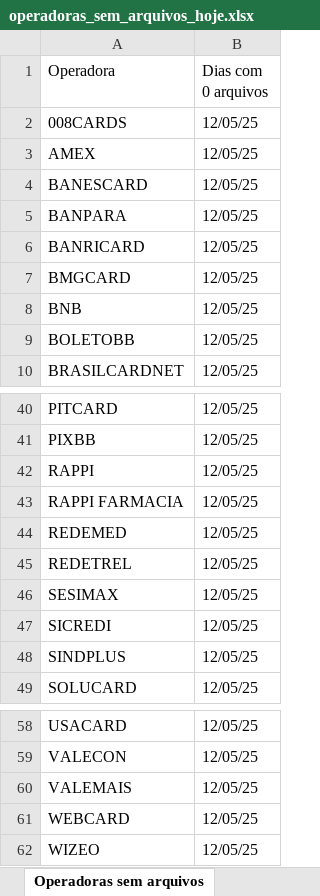
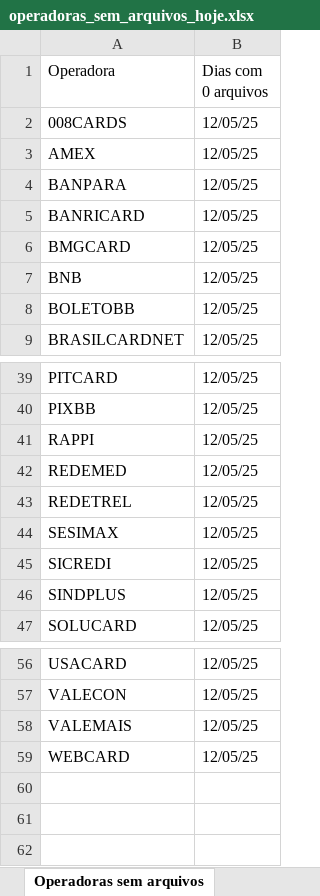
Before and after one commit to Alcir2012/Automation, an Excel workbook: operadoras_sem_arquivos_hoje.xlsx, sheet Operadoras sem arquivos, drawn as a sheet; only a part is shown, gaps mark what is left out; values as stored, in another font and other column widths than the file's, no borders; the diff names each change by its address in the sheet, - before the commit and + after, or states it on an @@ line.

```diff
--- a/operadoras_sem_arquivos_hoje.xlsx (sheet Operadoras sem arquivos)
+++ b/operadoras_sem_arquivos_hoje.xlsx (sheet Operadoras sem arquivos)
-row 4: BANESCARD | 12/05/25
-row 43: RAPPI FARMACIA | 12/05/25
-row 62: WIZEO | 12/05/25
```
Also changed, not shown: 4 other files.
